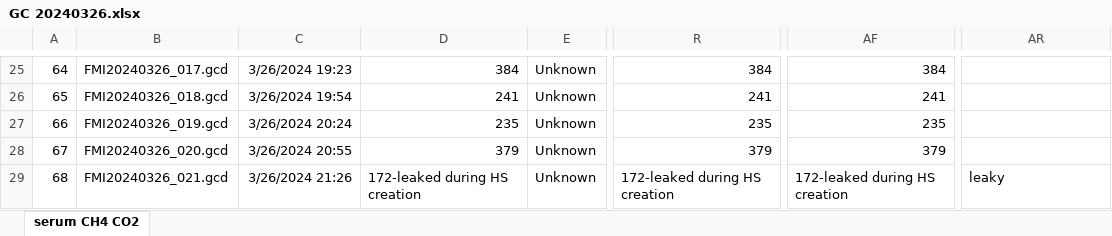
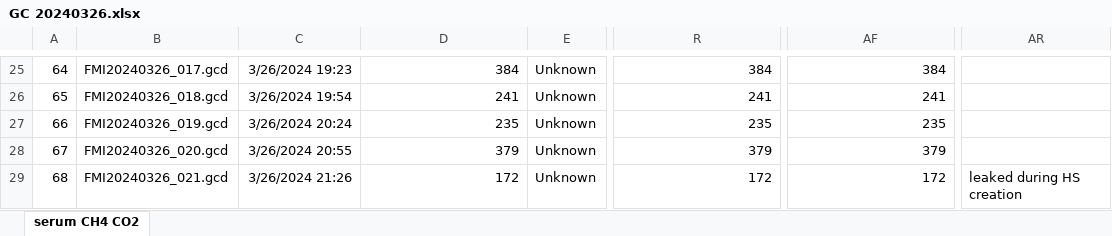
Before and after one commit to CareyLabVT/Reservoirs, an Excel workbook: Data/DataNotYetUploadedToEDI/Raw_GHG/data/GC 20240326.xlsx, sheet serum CH4 CO2, drawn as a sheet; only a part is shown, gaps mark what is left out; values as stored, in another font and other column widths than the file's, no borders; the diff names each change by its address in the sheet, - before the commit and + after, or states it on an @@ line.

```diff
--- a/Data/DataNotYetUploadedToEDI/Raw_GHG/data/GC 20240326.xlsx (sheet serum CH4 CO2)
+++ b/Data/DataNotYetUploadedToEDI/Raw_GHG/data/GC 20240326.xlsx (sheet serum CH4 CO2)
-D29: 172-leaked during HS creation
+D29: 172
-R29: 172-leaked during HS creation
+R29: 172
-AF29: 172-leaked during HS creation
+AF29: 172
-AR29: leaky
+AR29: leaked during HS creation
```
Also changed, not shown: 2 other files.
